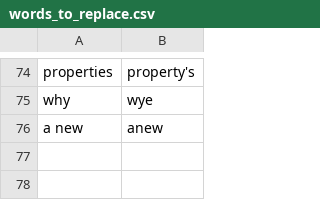
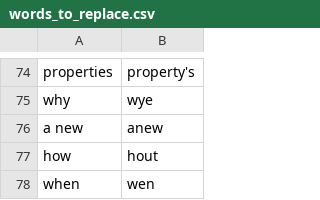
Before and after one commit to nwu124/talon, a CSV file: settings/words_to_replace.csv, drawn as a sheet; only a part is shown, gaps mark what is left out; the diff names each change by its address in the sheet, - before the commit and + after, or states it on an @@ line.

Commit message:
Update words_to_replace.csv

```diff
--- a/settings/words_to_replace.csv
+++ b/settings/words_to_replace.csv
+row 77: how | hout
+row 78: when | wen
```
